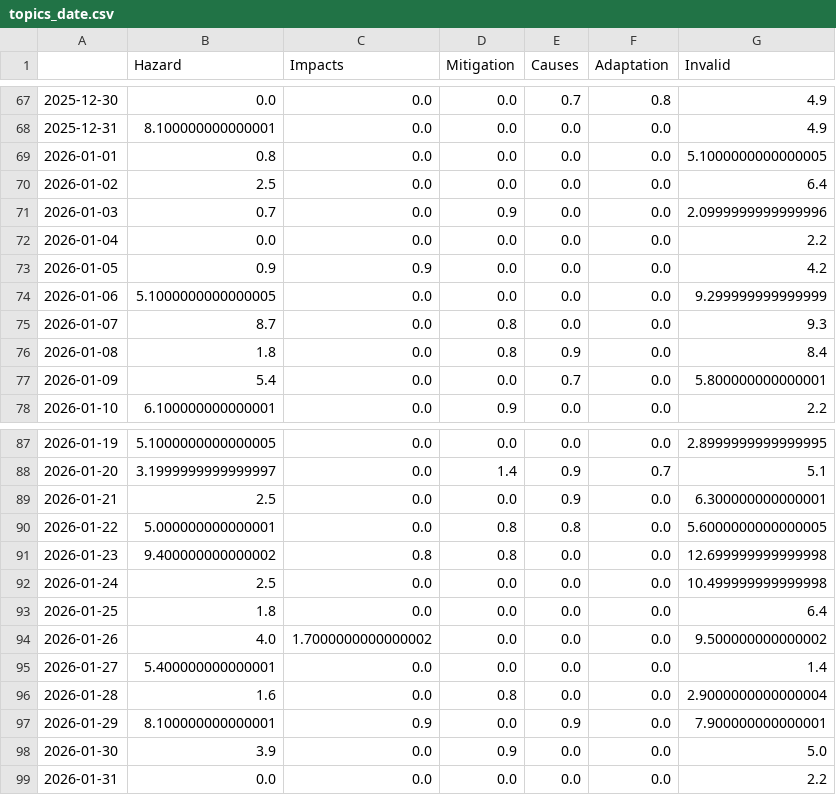
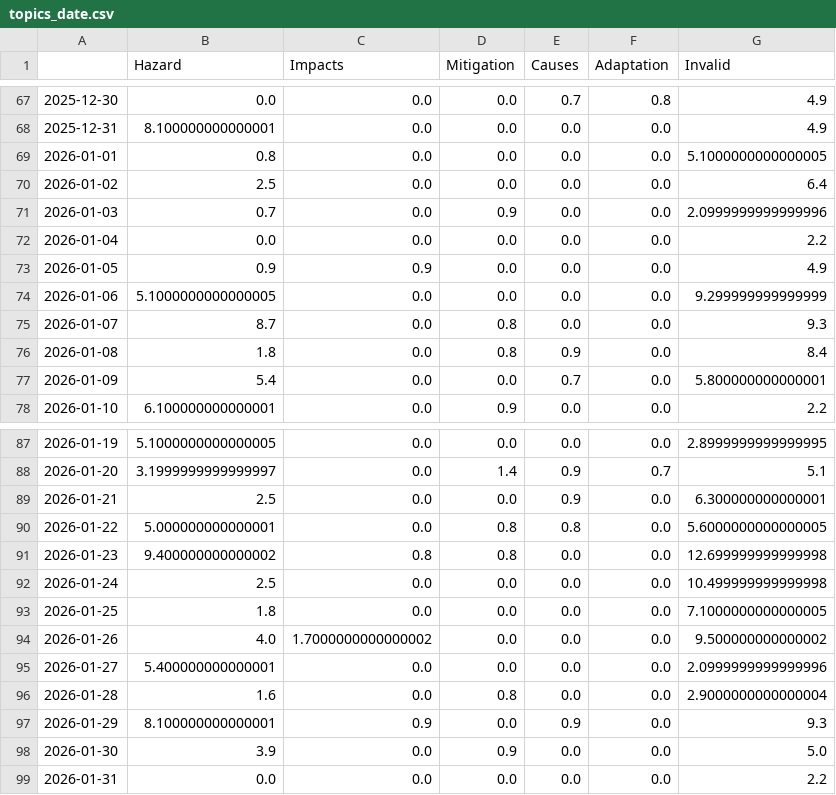
Before and after one commit to JW-news/ColdIsComing, a CSV file: csv/topics_date.csv, drawn as a sheet; only a part is shown, gaps mark what is left out.

```diff
--- a/csv/topics_date.csv
+++ b/csv/topics_date.csv
@@ -72,3 +72,3 @@
 2026-01-04,0.0,0.0,0.0,0.0,0.0,2.2
-2026-01-05,0.9,0.9,0.0,0.0,0.0,4.2
+2026-01-05,0.9,0.9,0.0,0.0,0.0,4.9
 2026-01-06,5.1000000000000005,0.0,0.0,0.0,0.0,9.299999999999999
@@ -92,7 +92,7 @@
 2026-01-24,2.5,0.0,0.0,0.0,0.0,10.499999999999998
-2026-01-25,1.8,0.0,0.0,0.0,0.0,6.4
+2026-01-25,1.8,0.0,0.0,0.0,0.0,7.1000000000000005
 2026-01-26,4.0,1.7000000000000002,0.0,0.0,0.0,9.500000000000002
-2026-01-27,5.400000000000001,0.0,0.0,0.0,0.0,1.4
+2026-01-27,5.400000000000001,0.0,0.0,0.0,0.0,2.0999999999999996
 2026-01-28,1.6,0.0,0.8,0.0,0.0,2.9000000000000004
-2026-01-29,8.100000000000001,0.9,0.0,0.9,0.0,7.900000000000001
+2026-01-29,8.100000000000001,0.9,0.0,0.9,0.0,9.3
 2026-01-30,3.9,0.0,0.9,0.0,0.0,5.0
```
Also changed, not shown: 9 other files.
